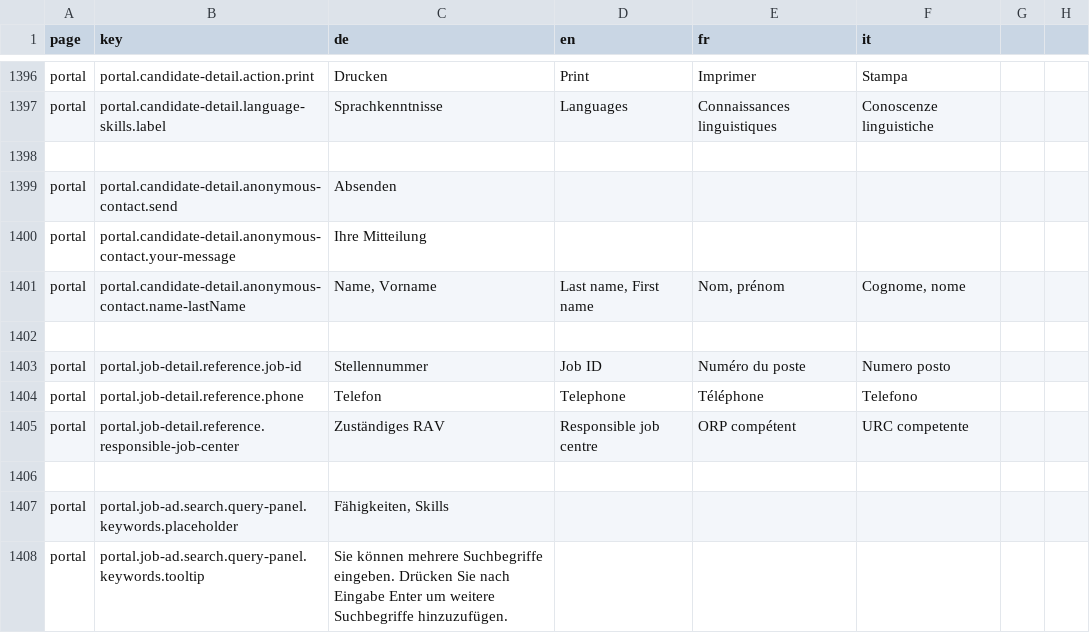
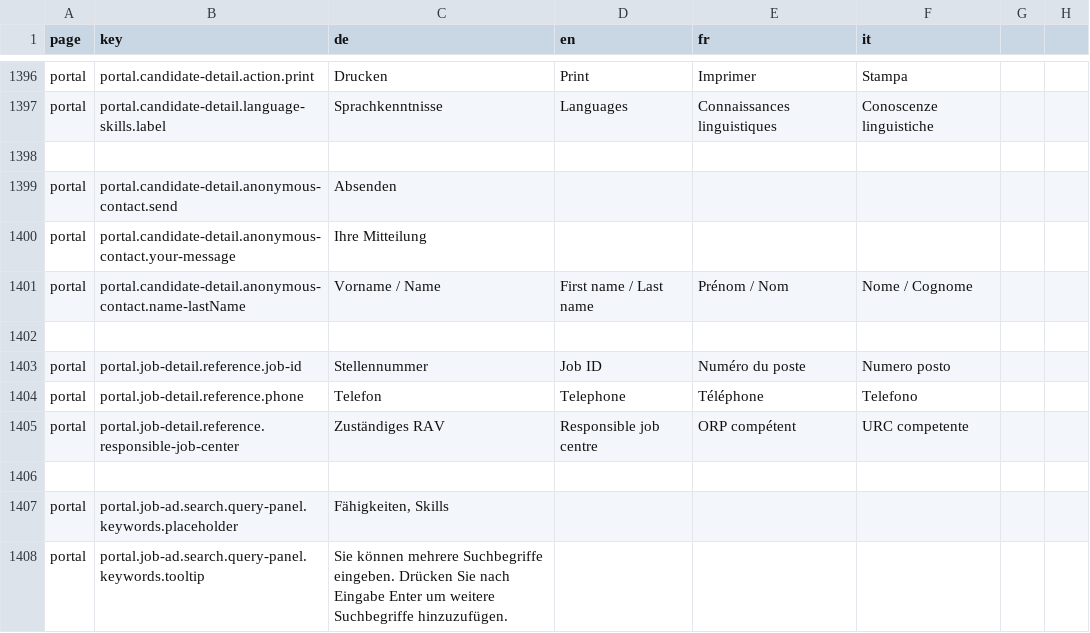
Before and after one commit to FeatureToggleStudy/alv-portal, a CSV file: alv-portal-ui/translations.csv, drawn as a sheet; only a part is shown, gaps mark what is left out.

Commit message:
DF-484: use the user.displayName and switch the labels

```diff
--- a/alv-portal-ui/translations.csv
+++ b/alv-portal-ui/translations.csv
@@ -1400,3 +1400,3 @@ portal,portal.candidate-detail.anonymous-contact.send,Absenden
 portal,portal.candidate-detail.anonymous-contact.your-message,Ihre Mitteilung
-portal,portal.candidate-detail.anonymous-contact.name-lastName,"Name, Vorname","Last name, First name","Nom, prénom","Cognome, nome"
+portal,portal.candidate-detail.anonymous-contact.name-lastName,"Vorname / Name","First name / Last name","Prénom / Nom","Nome / Cognome"
 
```
Also changed, not shown: 1 other file.
